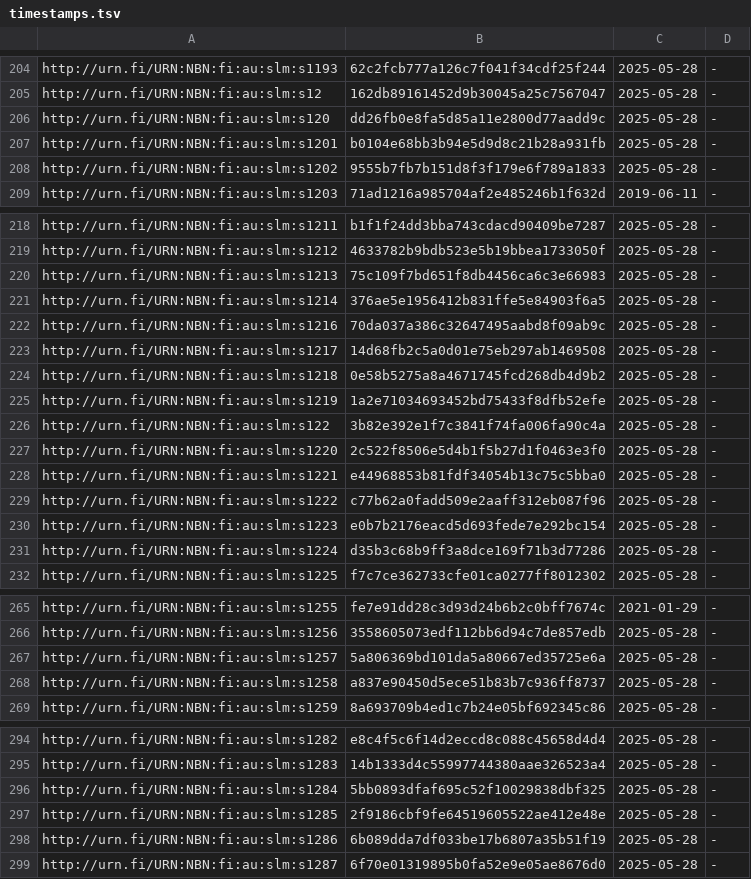
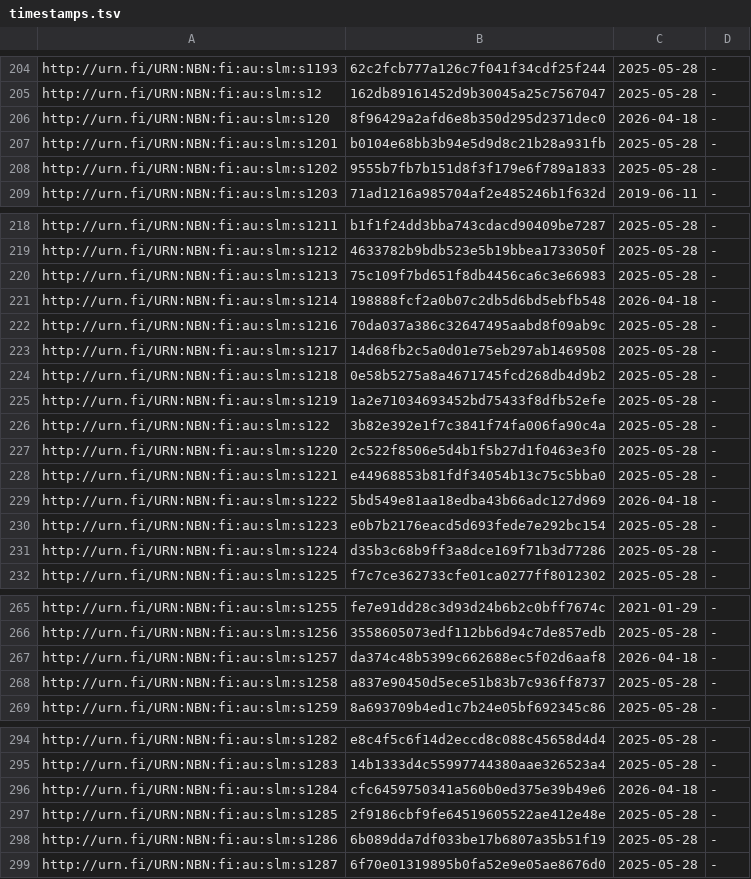
Before and after one commit to NatLibFi/Finto-data, a TSV file: vocabularies/slm/timestamps.tsv, drawn as a sheet; only a part is shown, gaps mark what is left out; the diff covers the shown part only.

```diff
--- a/vocabularies/slm/timestamps.tsv
+++ b/vocabularies/slm/timestamps.tsv
@@ -205,3 +205,3 @@ http://urn.fi/URN:NBN:fi:au:slm:s1193	62c2fcb777a126c7f041f34cdf25f244	2025-05-2
 http://urn.fi/URN:NBN:fi:au:slm:s12	162db89161452d9b30045a25c7567047	2025-05-28	-
-http://urn.fi/URN:NBN:fi:au:slm:s120	dd26fb0e8fa5d85a11e2800d77aadd9c	2025-05-28	-
+http://urn.fi/URN:NBN:fi:au:slm:s120	8f96429a2afd6e8b350d295d2371dec0	2026-04-18	-
 http://urn.fi/URN:NBN:fi:au:slm:s1201	b0104e68bb3b94e5d9d8c21b28a931fb	2025-05-28	-
@@ -220,3 +220,3 @@ http://urn.fi/URN:NBN:fi:au:slm:s1212	4633782b9bdb523e5b19bbea1733050f	2025-05-2
 http://urn.fi/URN:NBN:fi:au:slm:s1213	75c109f7bd651f8db4456ca6c3e66983	2025-05-28	-
-http://urn.fi/URN:NBN:fi:au:slm:s1214	376ae5e1956412b831ffe5e84903f6a5	2025-05-28	-
+http://urn.fi/URN:NBN:fi:au:slm:s1214	198888fcf2a0b07c2db5d6bd5ebfb548	2026-04-18	-
 http://urn.fi/URN:NBN:fi:au:slm:s1216	70da037a386c32647495aabd8f09ab9c	2025-05-28	-
@@ -228,3 +228,3 @@ http://urn.fi/URN:NBN:fi:au:slm:s1220	2c522f8506e5d4b1f5b27d1f0463e3f0	2025-05-2
 http://urn.fi/URN:NBN:fi:au:slm:s1221	e44968853b81fdf34054b13c75c5bba0	2025-05-28	-
-http://urn.fi/URN:NBN:fi:au:slm:s1222	c77b62a0fadd509e2aaff312eb087f96	2025-05-28	-
+http://urn.fi/URN:NBN:fi:au:slm:s1222	5bd549e81aa18edba43b66adc127d969	2026-04-18	-
 http://urn.fi/URN:NBN:fi:au:slm:s1223	e0b7b2176eacd5d693fede7e292bc154	2025-05-28	-
@@ -266,3 +266,3 @@ http://urn.fi/URN:NBN:fi:au:slm:s1255	fe7e91dd28c3d93d24b6b2c0bff7674c	2021-01-2
 http://urn.fi/URN:NBN:fi:au:slm:s1256	3558605073edf112bb6d94c7de857edb	2025-05-28	-
-http://urn.fi/URN:NBN:fi:au:slm:s1257	5a806369bd101da5a80667ed35725e6a	2025-05-28	-
+http://urn.fi/URN:NBN:fi:au:slm:s1257	da374c48b5399c662688ec5f02d6aaf8	2026-04-18	-
 http://urn.fi/URN:NBN:fi:au:slm:s1258	a837e90450d5ece51b83b7c936ff8737	2025-05-28	-
@@ -295,3 +295,3 @@ http://urn.fi/URN:NBN:fi:au:slm:s1282	e8c4f5c6f14d2eccd8c088c45658d4d4	2025-05-2
 http://urn.fi/URN:NBN:fi:au:slm:s1283	14b1333d4c55997744380aae326523a4	2025-05-28	-
-http://urn.fi/URN:NBN:fi:au:slm:s1284	5bb0893dfaf695c52f10029838dbf325	2025-05-28	-
+http://urn.fi/URN:NBN:fi:au:slm:s1284	cfc6459750341a560b0ed375e39b49e6	2026-04-18	-
 http://urn.fi/URN:NBN:fi:au:slm:s1285	2f9186cbf9fe64519605522ae412e48e	2025-05-28	-
```
Also changed, not shown: 8 added rows and 48 edited cells elsewhere in this file, vocabularies/slm/puri-mappings.tsv, 3 other files.
